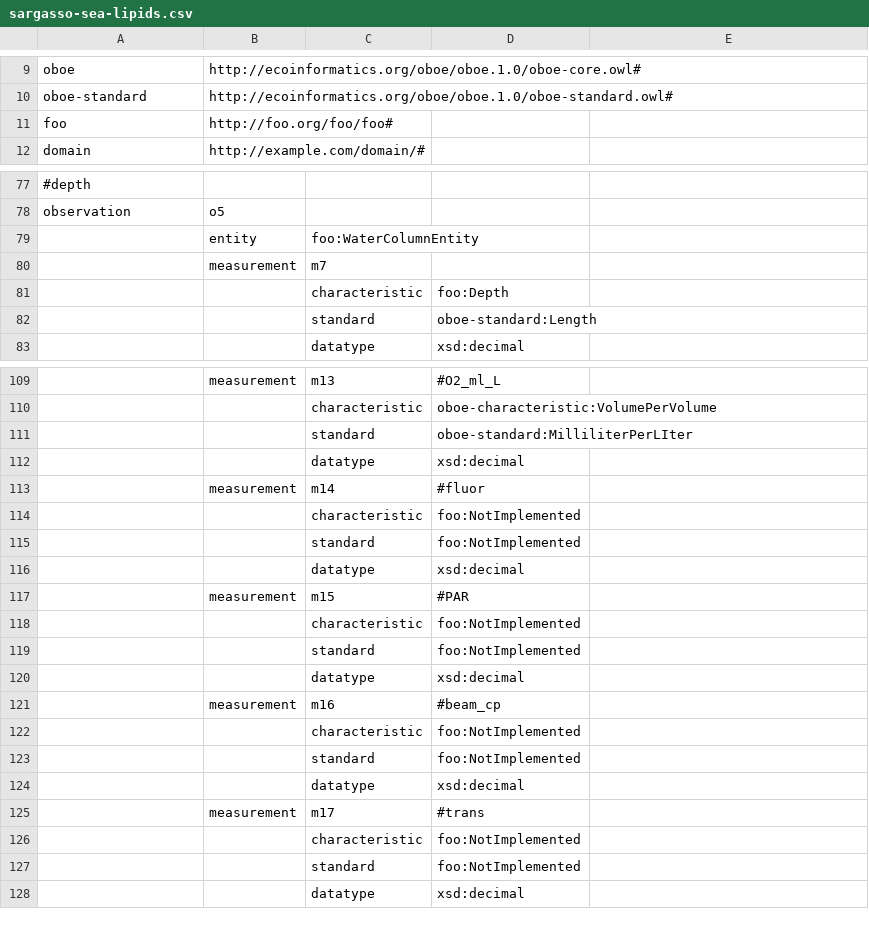
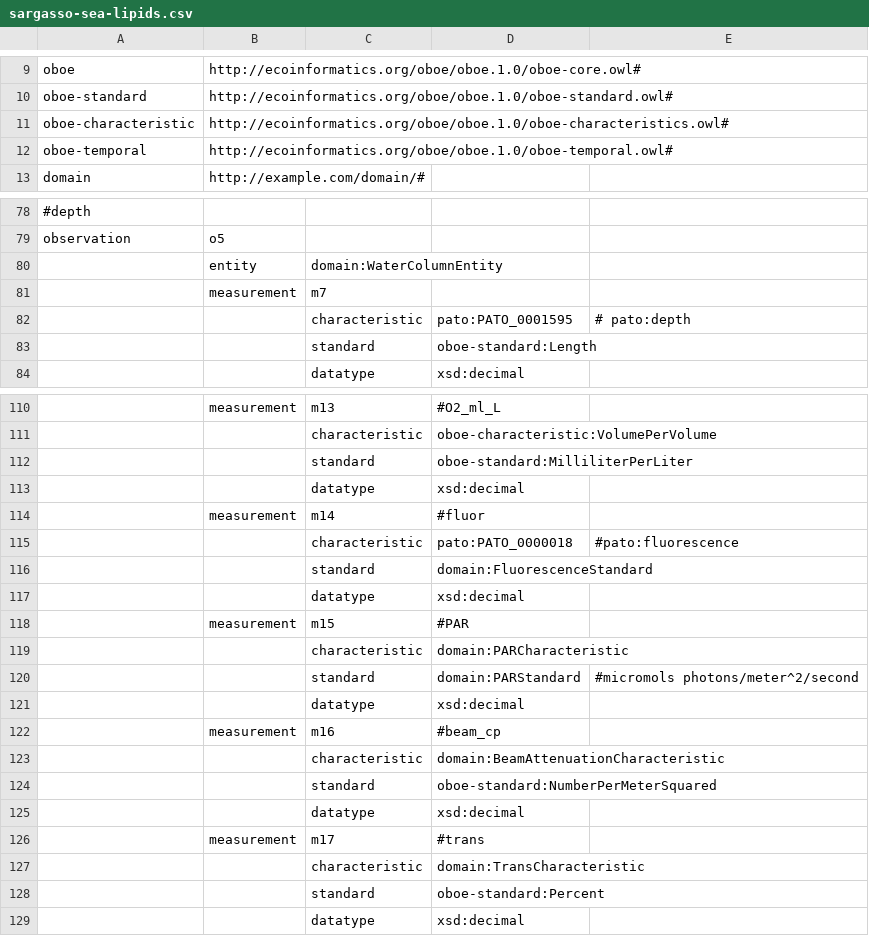
Before and after one commit to Semantic-Observations/obs-models, a CSV file: examples/sargasso-sea-lipids.csv, drawn as a sheet; only a part is shown, gaps mark what is left out; removed rows and columns are numbered as before the commit, all else as after; the diff covers the shown part only; the diff names each change by its address in the sheet, - before the commit and + after, or states it on an @@ line.

Commit message:
Fill in (my attempt) at some classes for sargasso dataset

```diff
--- a/examples/sargasso-sea-lipids.csv
+++ b/examples/sargasso-sea-lipids.csv
-row 11: foo | http://foo.org/foo/foo#
+row 11: oboe-characteristic | http://ecoinformatics.org/oboe/oboe.1.0/oboe-characteristics.owl#
+row 12: oboe-temporal | http://ecoinformatics.org/oboe/oboe.1.0/oboe-temporal.owl#
-C80: foo:WaterColumnEntity
+C80: domain:WaterColumnEntity
-row 81:  |  | characteristic | foo:Depth
+row 82:  |  | characteristic | pato:PATO_0001595 | # pato:depth
-D112: oboe-standard:MilliliterPerLIter
+D112: oboe-standard:MilliliterPerLiter
-row 114:  |  | characteristic | foo:NotImplemented
+row 115:  |  | characteristic | pato:PATO_0000018 | #pato:fluorescence
-D116: foo:NotImplemented
+D116: domain:FluorescenceStandard
-D119: foo:NotImplemented
+D119: domain:PARCharacteristic
-row 119:  |  | standard | foo:NotImplemented
+row 120:  |  | standard | domain:PARStandard | #micromols photons/meter^2/second
-D123: foo:NotImplemented
+D123: domain:BeamAttenuationCharacteristic
-D124: foo:NotImplemented
+D124: oboe-standard:NumberPerMeterSquared
-D127: foo:NotImplemented
+D127: domain:TransCharacteristic
-D128: foo:NotImplemented
+D128: oboe-standard:Percent
```
Also changed, not shown: 1 added row, 1 removed row and 15 edited cells elsewhere in this file, 1 other file.
